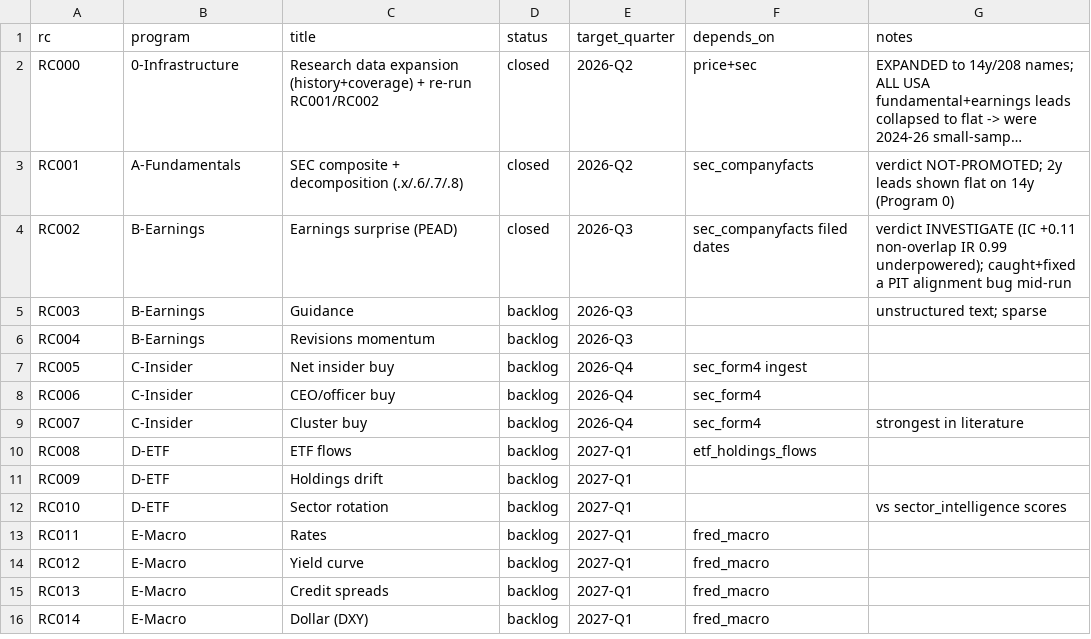
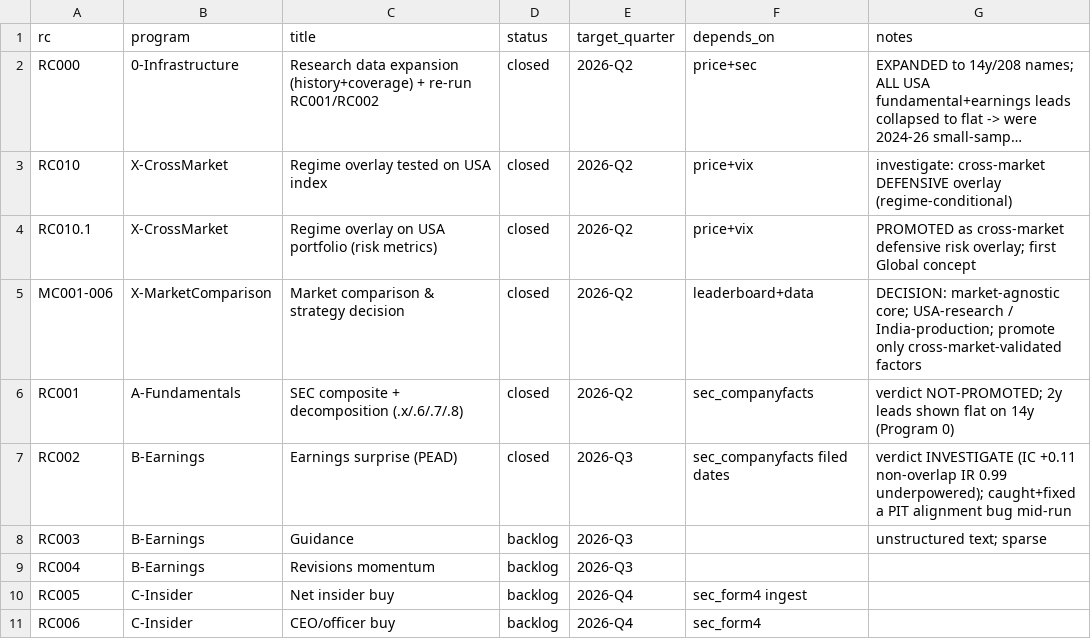
Before and after one commit to gujja330/NexaQuant, a CSV file: markets/research/registry/EXPERIMENT_REGISTRY.csv, drawn as a sheet; only a part is shown; the shorter side is filled out with more unchanged rows; long unchanged cells end in …; the diff names each change by its address in the sheet, - before the commit and + after, or states it on an @@ line.

```diff
--- a/markets/research/registry/EXPERIMENT_REGISTRY.csv
+++ b/markets/research/registry/EXPERIMENT_REGISTRY.csv
+row 3: RC010 | X-CrossMarket | Regime overlay tested on USA index | closed | 2026-Q2 | price+vix | investigate: cross-market DEFENSIVE overlay (regime-conditional)
+row 4: RC010.1 | X-CrossMarket | Regime overlay on USA portfolio (risk metrics) | closed | 2026-Q2 | price+vix | PROMOTED as cross-market defensive risk overlay; first Global concept
+row 5: MC001-006 | X-MarketComparison | Market comparison & strategy decision | closed | 2026-Q2 | leaderboard+data | DECISION: market-agnostic core; USA-research / India-production; promote only cross-market-validated factors
```
Also changed, not shown: 4 other files.
